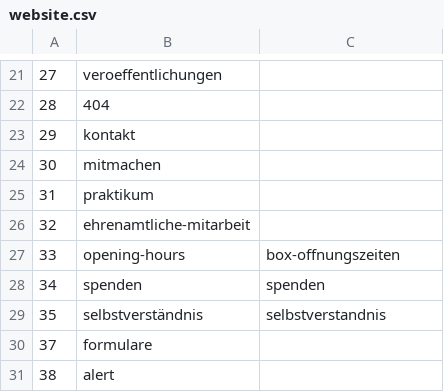
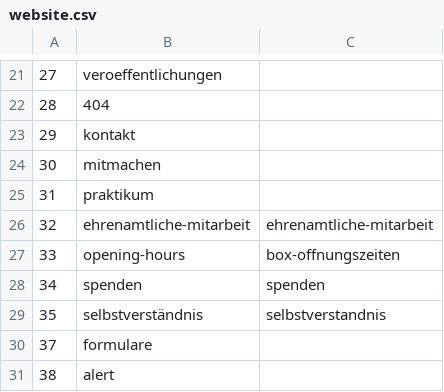
Before and after one commit to kub-berlin/website-content, a CSV file: website.csv, drawn as a sheet; only a part is shown, gaps mark what is left out.

Commit message:
add ehrenamtliche mitarbeit to transifex

```diff
--- a/website.csv
+++ b/website.csv
@@ -25,3 +25,3 @@
 31,praktikum,
-32,ehrenamtliche-mitarbeit,
+32,ehrenamtliche-mitarbeit,ehrenamtliche-mitarbeit
 33,opening-hours,box-offnungszeiten
```
Also changed, not shown: 2 other files.
